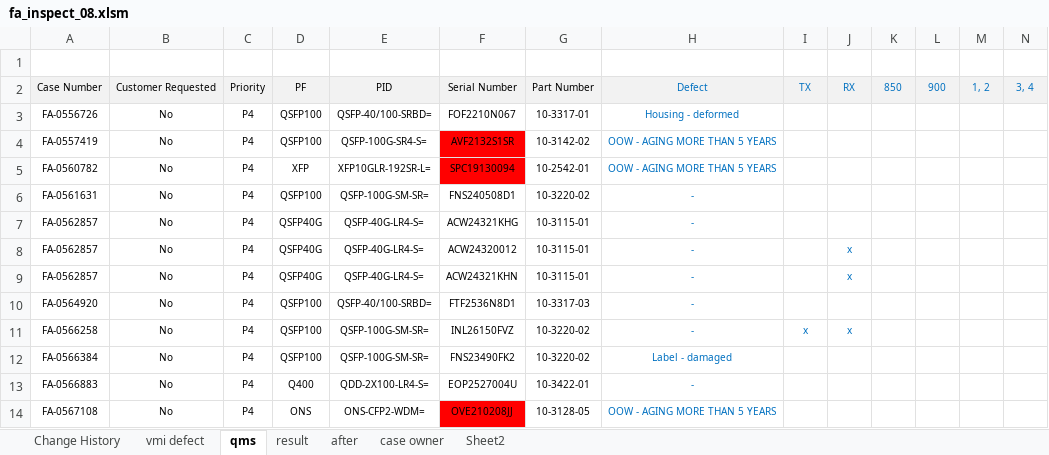
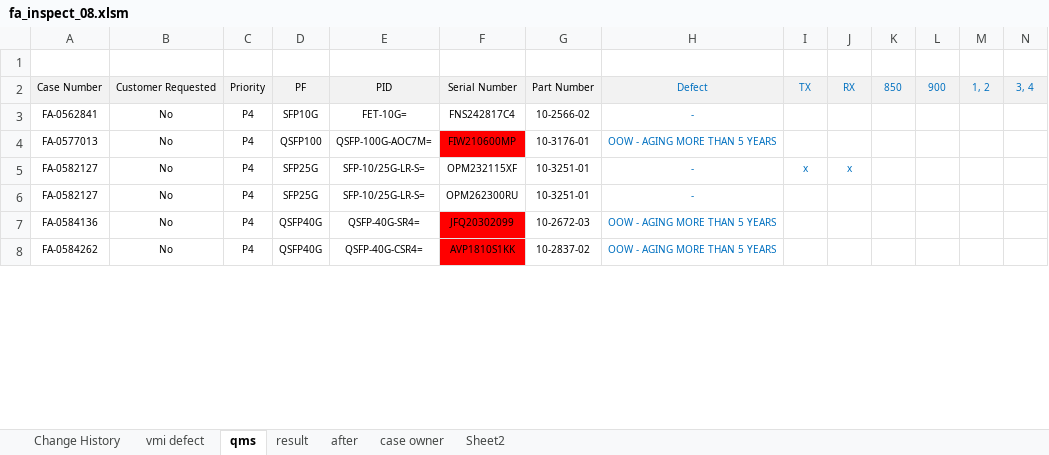
Before and after one commit to wisitlongsida1999/excel_vba_FBN, an Excel workbook: FA_INSPECTION_08/fa_inspect_08.xlsm, sheet qms, drawn as a sheet; only a part is shown; values as stored, in another font and other column widths than the file's, no borders; charts and pictures and conditional formats not drawn; removed rows and columns are numbered as before the commit, all else as after; rows hold the shown columns only; the diff covers the shown part only; the diff names each change by its address in the sheet, - before the commit and + after, or states it on an @@ line.

```diff
--- a/FA_INSPECTION_08/fa_inspect_08.xlsm (sheet qms)
+++ b/FA_INSPECTION_08/fa_inspect_08.xlsm (sheet qms)
-row 3: FA-0556726 | No | P4 | QSFP100 | QSFP-40/100-SRBD= | FOF2210N067 | 10-3317-01 | Housing - deformed
+row 3: FA-0562841 | No | P4 | SFP10G | FET-10G= | FNS242817C4 | 10-2566-02 | -
-A4: FA-0557419
+A4: FA-0577013
-E4: QSFP-100G-SR4-S=
+E4: QSFP-100G-AOC7M=
-F4: AVF2132S1SR
+F4: FIW210600MP
-G4: 10-3142-02
+G4: 10-3176-01
-row 5: FA-0560782 | No | P4 | XFP | XFP10GLR-192SR-L= | SPC19130094 | 10-2542-01 | OOW - AGING MORE THAN 5 YEARS
-row 6: FA-0561631 | No | P4 | QSFP100 | QSFP-100G-SM-SR= | FNS240508D1 | 10-3220-02 | -
-row 7: FA-0562857 | No | P4 | QSFP40G | QSFP-40G-LR4-S= | ACW24321KHG | 10-3115-01 | -
-row 8: FA-0562857 | No | P4 | QSFP40G | QSFP-40G-LR4-S= | ACW24320012 | 10-3115-01 | - |  | x
-row 9: FA-0562857 | No | P4 | QSFP40G | QSFP-40G-LR4-S= | ACW24321KHN | 10-3115-01 | - |  | x
-row 10: FA-0564920 | No | P4 | QSFP100 | QSFP-40/100-SRBD= | FTF2536N8D1 | 10-3317-03 | -
-A5: FA-0566258
+A5: FA-0582127
-D5: QSFP100
+D5: SFP25G
-E5: QSFP-100G-SM-SR=
+E5: SFP-10/25G-LR-S=
-F5: INL26150FVZ
+F5: OPM232115XF
-G5: 10-3220-02
+G5: 10-3251-01
-row 12: FA-0566384 | No | P4 | QSFP100 | QSFP-100G-SM-SR= | FNS23490FK2 | 10-3220-02 | Label - damaged
-A6: FA-0566883
+A6: FA-0582127
-D6: Q400
+D6: SFP25G
-E6: QDD-2X100-LR4-S=
+E6: SFP-10/25G-LR-S=
-F6: EOP2527004U
+F6: OPM262300RU
-G6: 10-3422-01
+G6: 10-3251-01
-A7: FA-0567108
+A7: FA-0584136
-D7: ONS
+D7: QSFP40G
-E7: ONS-CFP2-WDM=
+E7: QSFP-40G-SR4=
-F7: OVE210208JJ
+F7: JFQ20302099
-G7: 10-3128-05
+G7: 10-2672-03
+row 8: FA-0584262 | No | P4 | QSFP40G | QSFP-40G-CSR4= | AVP1810S1KK | 10-2837-02 | OOW - AGING MORE THAN 5 YEARS
```
Also changed, not shown: 24 added rows, 17 removed rows, 98 edited cells and cell formats elsewhere in this sheet, sheet after, sheet result, sheet Sheet2, sheet case owner, sheet vmi defect, charts or pictures, 2 other files.
